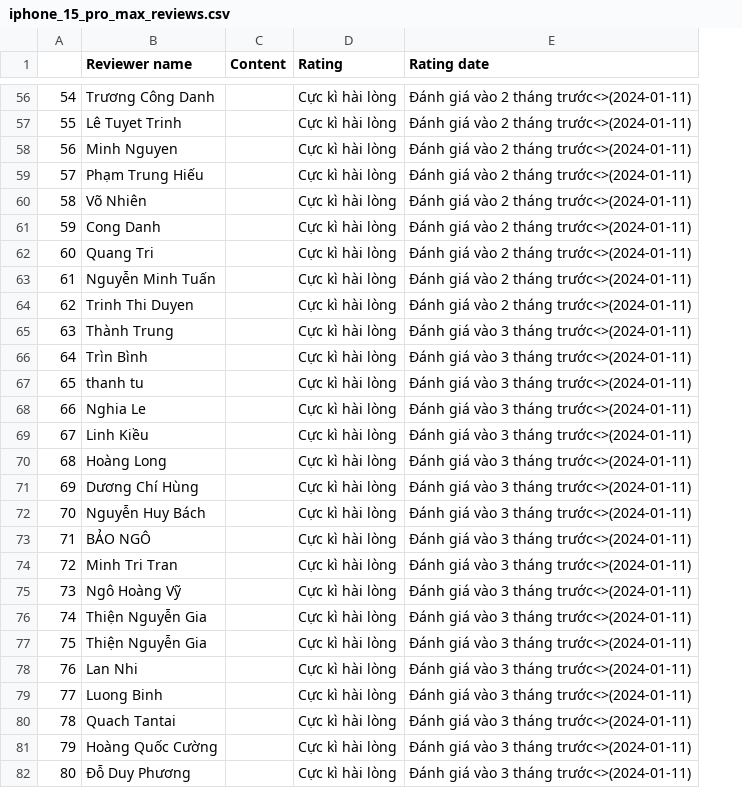
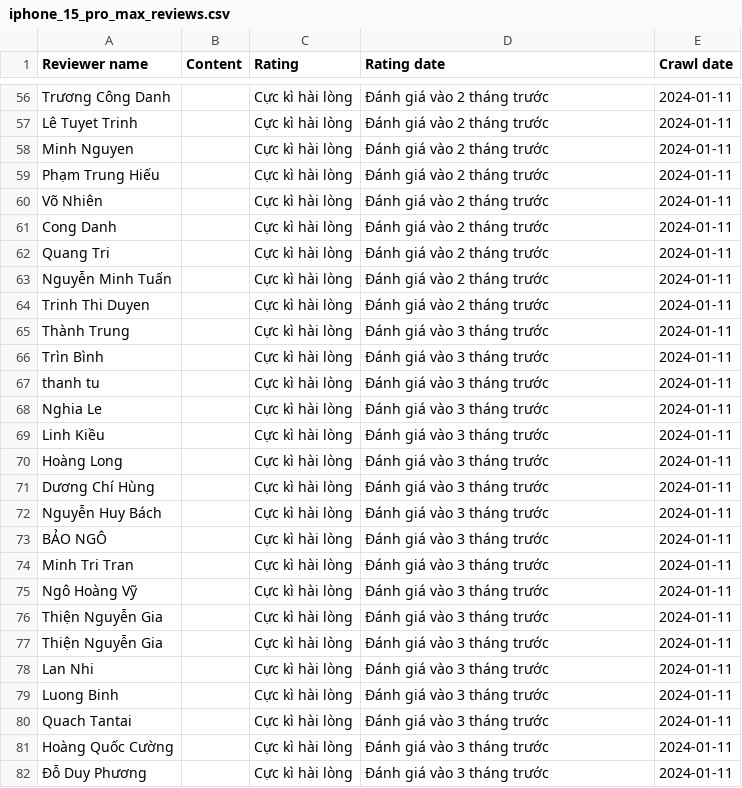
Before and after one commit to NQT1711/KhoaLuanGr3-Code, a CSV file: Data/Tiki/iphone_15_pro_max_reviews.csv, drawn as a sheet; only a part is shown, gaps mark what is left out; removed rows and columns are numbered as before the commit, all else as after; the diff covers the shown part only; the diff names each change by its address in the sheet, - before the commit and + after, or states it on an @@ line.

Commit message:
Update crawl tiki

```diff
--- a/Data/Tiki/iphone_15_pro_max_reviews.csv
+++ b/Data/Tiki/iphone_15_pro_max_reviews.csv
-column A, rows 56-82: 54 | 55 | 56 | 57 | 58 | 59 | 60 | 61 | 62 | 63 | 64 | 65 | 66 | 67 | 68 | 69 | 70 | 71 | 72 | 73 | 74 | 75 | 76 | 77 | 78 | 79 | 80
+column E (Crawl date), rows 56-82: all 2024-01-11
-D56:D64 (Rating date): Đánh giá vào 2 tháng trước<>(2024-01-11)
+D56:D64 (Rating date): Đánh giá vào 2 tháng trước
-D65:D82 (Rating date): Đánh giá vào 3 tháng trước<>(2024-01-11)
+D65:D82 (Rating date): Đánh giá vào 3 tháng trước
```
Also changed, not shown: 69 edited cells elsewhere in this file, Data/Tiki/iphone_15_pro_max_info.csv, 3 other files.
